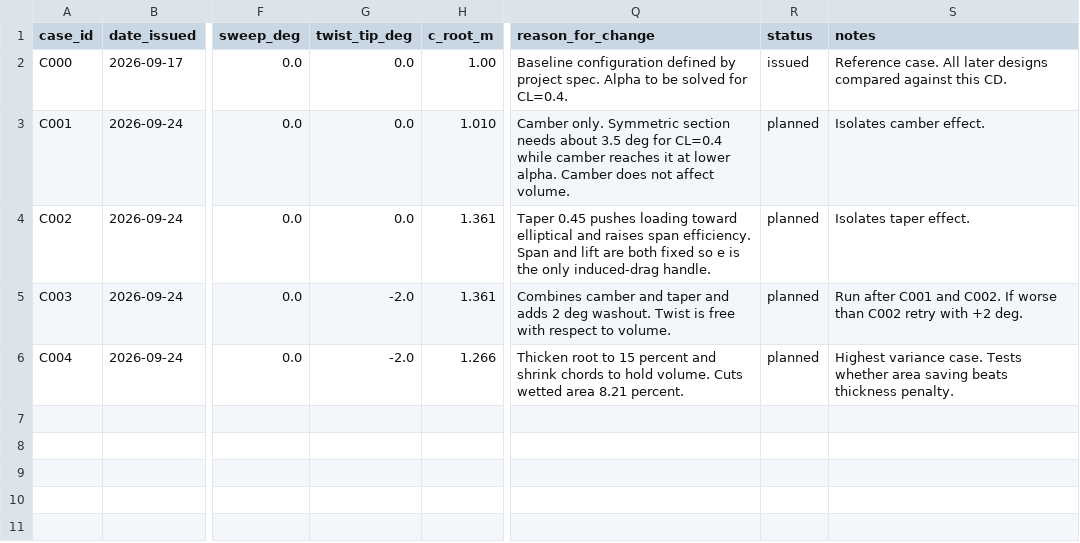
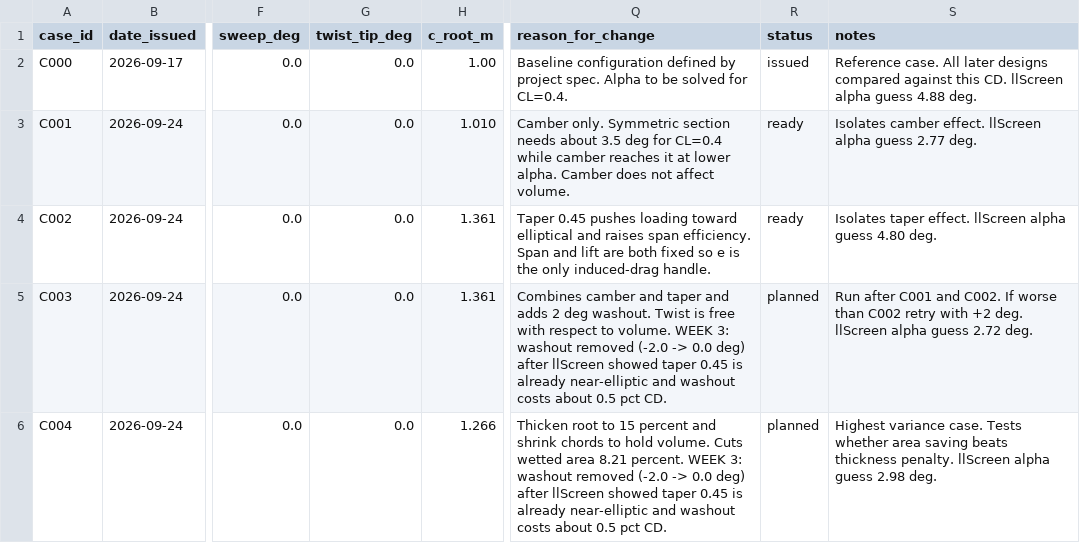
Before and after one commit to aabdelbaky11/aere3620-wing-optimization, a CSV file: design-log/design_log.csv, drawn as a sheet; only a part is shown, gaps mark what is left out; the diff names each change by its address in the sheet, - before the commit and + after, or states it on an @@ line.

```diff
--- a/design-log/design_log.csv
+++ b/design-log/design_log.csv
-S2 (notes): …this CD.
+S2 (notes): …this CD. llScreen alpha guess 4.88 deg.
-R3:R4 (status): planned
+R3:R4 (status): ready
-S3 (notes): Isolates camber effect.
+S3 (notes): Isolates camber effect. llScreen alpha guess 2.77 deg.
-S4 (notes): Isolates taper effect.
+S4 (notes): Isolates taper effect. llScreen alpha guess 4.80 deg.
-G5:G6 (twist_tip_deg): -2.0
+G5:G6 (twist_tip_deg): 0.0
-Q5 (reason_for_change): …to volume.
+Q5 (reason_for_change): …to volume. WEEK 3: washout removed (-2.0 -> 0.0 deg) after llScreen showed taper 0.45 is already near-elliptic and washout costs about 0.5 pct CD.
-S5 (notes): …+2 deg.
+S5 (notes): …+2 deg. llScreen alpha guess 2.72 deg.
-Q6 (reason_for_change): …8.21 percent.
+Q6 (reason_for_change): …8.21 percent. WEEK 3: washout removed (-2.0 -> 0.0 deg) after llScreen showed taper 0.45 is already near-elliptic and washout costs about 0.5 pct CD.
-S6 (notes): …thickness penalty.
+S6 (notes): …thickness penalty. llScreen alpha guess 2.98 deg.
```
Also changed, not shown: 4 other files.
